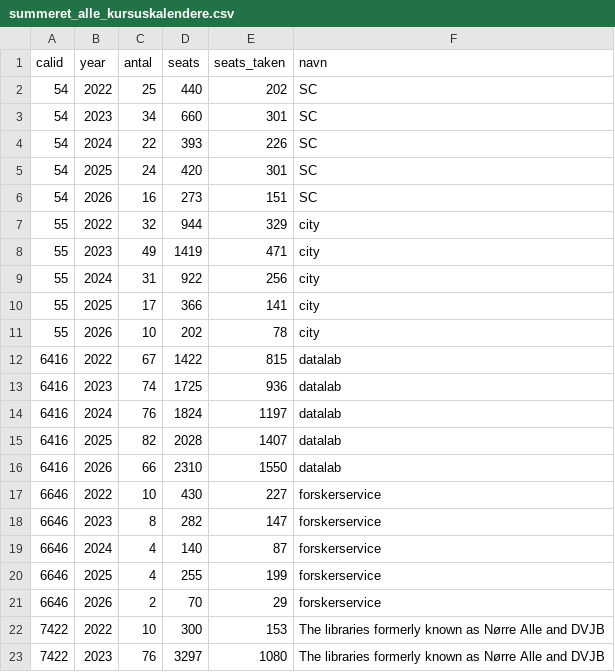
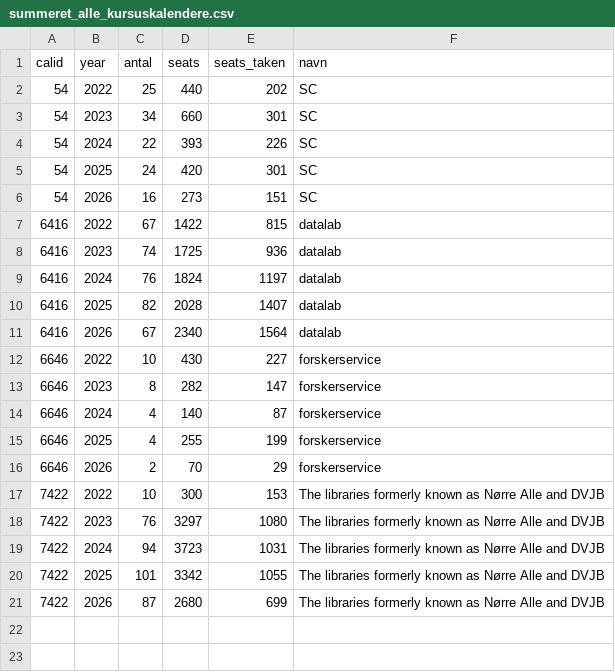
Before and after one commit to KUBDatalab/kursus_data, a CSV file: data/summeret_alle_kursuskalendere.csv, drawn as a sheet; only a part is shown; the shorter side is filled out with more unchanged rows.

```diff
--- a/data/summeret_alle_kursuskalendere.csv
+++ b/data/summeret_alle_kursuskalendere.csv
@@ -6,7 +6,2 @@ calid;year;antal;seats;seats_taken;navn
 54;2026;16;273;151;SC
-55;2022;32;944;329;city
-55;2023;49;1419;471;city
-55;2024;31;922;256;city
-55;2025;17;366;141;city
-55;2026;10;202;78;city
 6416;2022;67;1422;815;datalab
@@ -15,3 +10,3 @@ calid;year;antal;seats;seats_taken;navn
 6416;2025;82;2028;1407;datalab
-6416;2026;66;2310;1550;datalab
+6416;2026;67;2340;1564;datalab
 6646;2022;10;430;227;forskerservice
```
Also changed, not shown: 1 other file.
